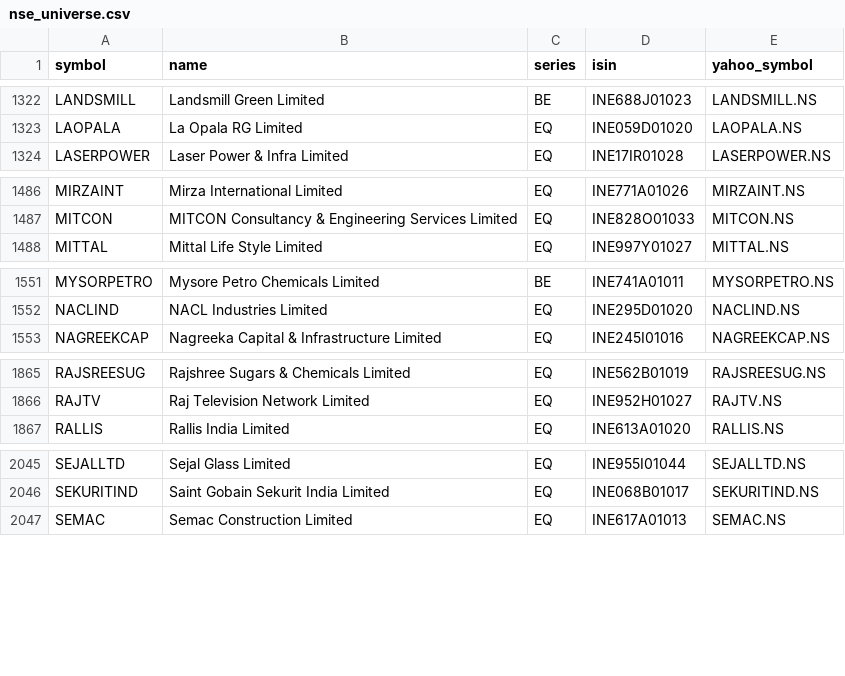
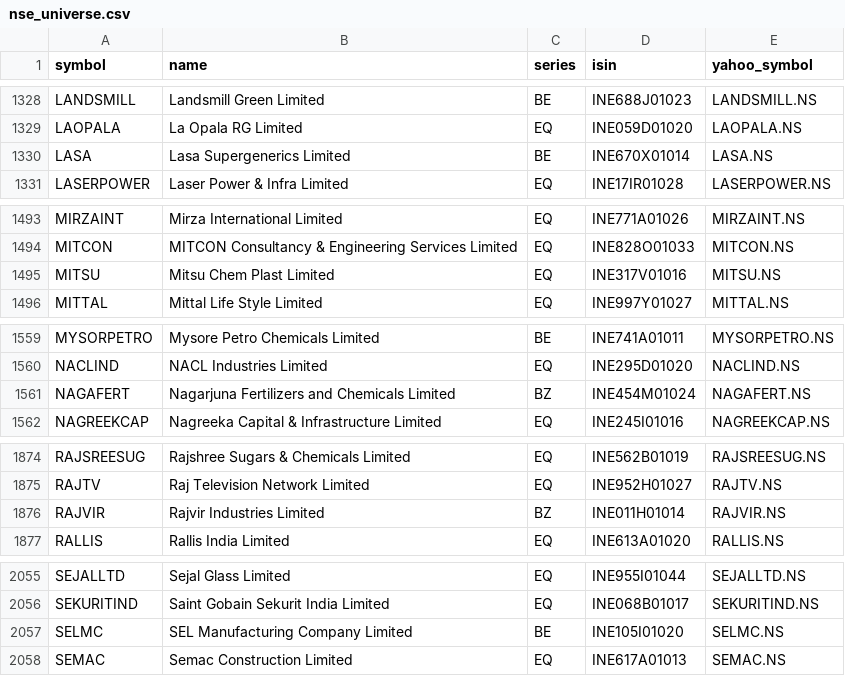
Before and after one commit to rakeshnagapuri99-coder/nse-smart-market-dashboard, a CSV file: data/nse_universe.csv, drawn as a sheet; only a part is shown, gaps mark what is left out; the diff covers the shown part only.

```diff
--- a/data/nse_universe.csv
+++ b/data/nse_universe.csv
@@ -1323,2 +1329,3 @@ LANDSMILL,Landsmill Green Limited,BE,INE688J01023,LANDSMILL.NS
 LAOPALA,La Opala RG Limited,EQ,INE059D01020,LAOPALA.NS
+LASA,Lasa Supergenerics Limited,BE,INE670X01014,LASA.NS
 LASERPOWER,Laser Power & Infra Limited,EQ,INE17IR01028,LASERPOWER.NS
@@ -1487,2 +1494,3 @@ MIRZAINT,Mirza International Limited,EQ,INE771A01026,MIRZAINT.NS
 MITCON,MITCON Consultancy & Engineering Services Limited,EQ,INE828O01033,MITCON.NS
+MITSU,Mitsu Chem Plast Limited,EQ,INE317V01016,MITSU.NS
 MITTAL,Mittal Life Style Limited,EQ,INE997Y01027,MITTAL.NS
@@ -1552,2 +1560,3 @@ MYSORPETRO,Mysore Petro Chemicals Limited,BE,INE741A01011,MYSORPETRO.NS
 NACLIND,NACL Industries Limited,EQ,INE295D01020,NACLIND.NS
+NAGAFERT,Nagarjuna Fertilizers and Chemicals Limited,BZ,INE454M01024,NAGAFERT.NS
 NAGREEKCAP,Nagreeka Capital & Infrastructure Limited,EQ,INE245I01016,NAGREEKCAP.NS
@@ -1866,2 +1875,3 @@ RAJSREESUG,Rajshree Sugars & Chemicals Limited,EQ,INE562B01019,RAJSREESUG.NS
 RAJTV,Raj Television Network Limited,EQ,INE952H01027,RAJTV.NS
+RAJVIR,Rajvir Industries Limited,BZ,INE011H01014,RAJVIR.NS
 RALLIS,Rallis India Limited,EQ,INE613A01020,RALLIS.NS
@@ -2046,2 +2056,3 @@ SEJALLTD,Sejal Glass Limited,EQ,INE955I01044,SEJALLTD.NS
 SEKURITIND,Saint Gobain Sekurit India Limited,EQ,INE068B01017,SEKURITIND.NS
+SELMC,SEL Manufacturing Company Limited,BE,INE105I01020,SELMC.NS
 SEMAC,Semac Construction Limited,EQ,INE617A01013,SEMAC.NS
```
Also changed, not shown: 8 added rows, 1 removed row and 13 edited cells elsewhere in this file, output/exports/intraday.csv, output/exports/next_day.csv, 29 other files.
